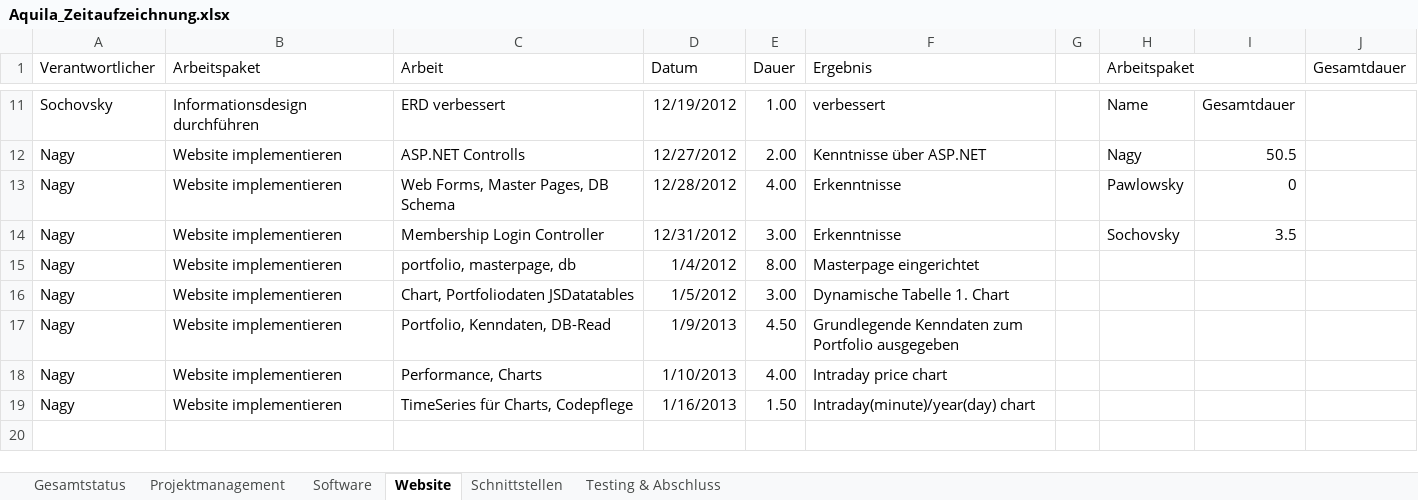
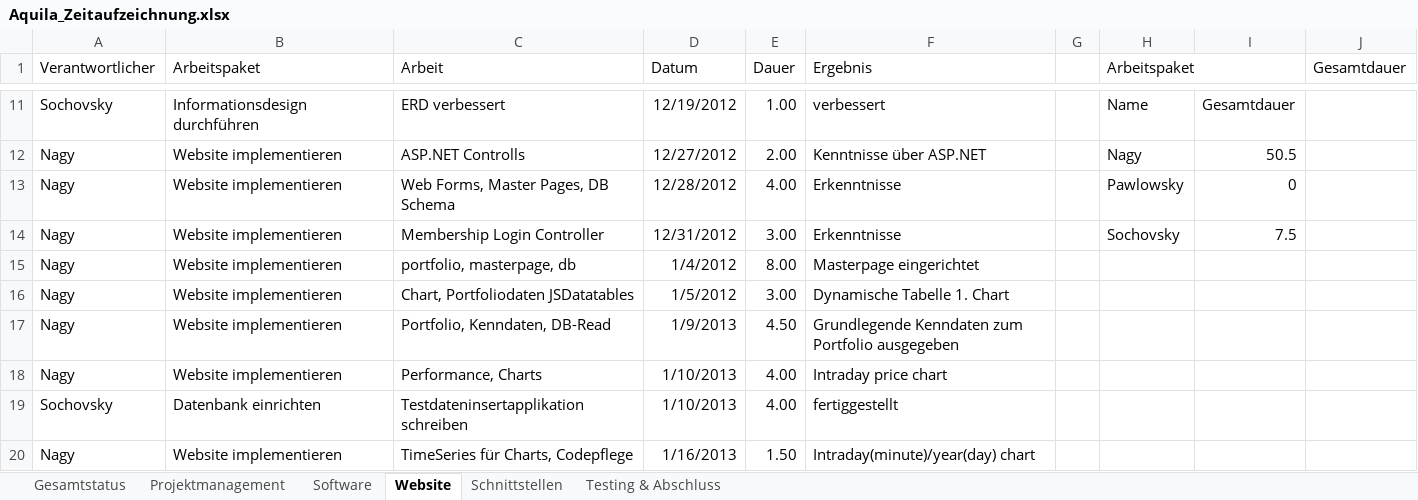
Before and after one commit to gabpaw987/Aquila, an Excel workbook: Dokumentation/Aquila_Zeitaufzeichnung.xlsx, sheet Website, drawn as a sheet; only a part is shown, gaps mark what is left out; values as stored, in another font and other column widths than the file's, no borders; the diff names each change by its address in the sheet, - before the commit and + after, or states it on an @@ line.

```diff
--- a/Dokumentation/Aquila_Zeitaufzeichnung.xlsx (sheet Website)
+++ b/Dokumentation/Aquila_Zeitaufzeichnung.xlsx (sheet Website)
-I14: 3.5
+I14: 7.5
+row 19: Sochovsky | Datenbank einrichten | Testdateninsertapplikation schreiben | 1/10/2013 | 4.00 | fertiggestellt
```
Also changed, not shown: sheet Software, sheet Schnittstellen, sheet Gesamtstatus, formulas that keep their value, charts or pictures.
